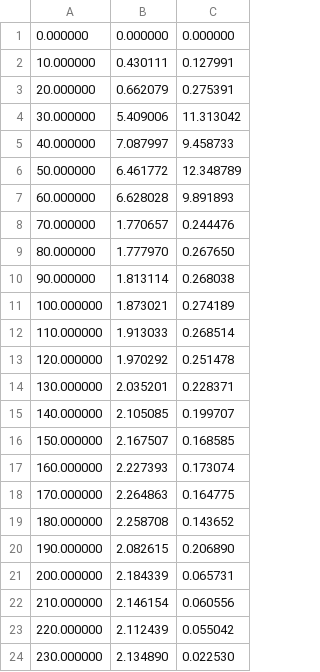
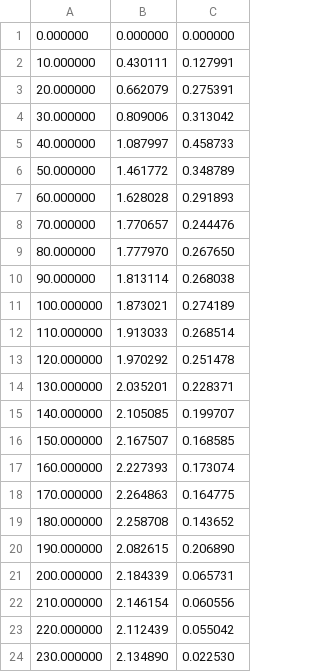
Before and after one commit to HidetoNiwa/SugiyamaLab-MasterThesis, a CSV file: 5-Results/result_data/1.3/al-0.csv, drawn as a sheet.

```diff
--- a/5-Results/result_data/1.3/al-0.csv
+++ b/5-Results/result_data/1.3/al-0.csv
@@ -3,6 +3,6 @@
 20.000000,0.662079,0.275391
-30.000000,5.409006,11.313042
-40.000000,7.087997,9.458733
-50.000000,6.461772,12.348789
-60.000000,6.628028,9.891893
+30.000000,0.809006,0.313042
+40.000000,1.087997,0.458733
+50.000000,1.461772,0.348789
+60.000000,1.628028,0.291893
 70.000000,1.770657,0.244476
```
Also changed, not shown: 5-Results/result_data/1.3/al-27.csv, 5-Results/result_data/1.3/brass-0.csv, 26 other files.
